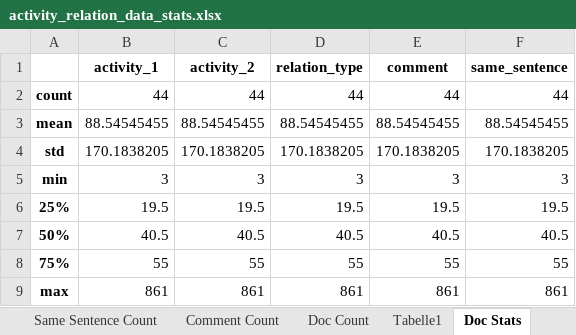
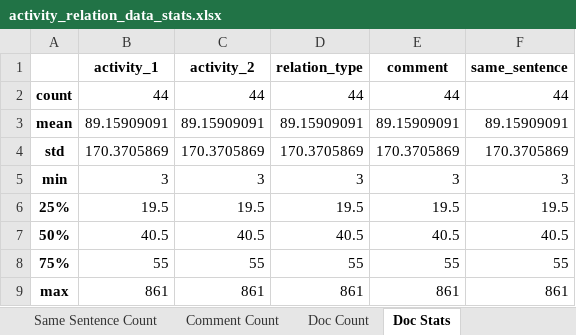
Before and after one commit to Janek7/gateway-extraction, an Excel workbook: data/paper_stats/activity_relation/data_stats/activity_relation_data_stats.xlsx, sheet Doc Stats, drawn as a sheet; values as stored, in another font and other column widths than the file's, no borders; the diff names each change by its address in the sheet, - before the commit and + after, or states it on an @@ line.

```diff
--- a/data/paper_stats/activity_relation/data_stats/activity_relation_data_stats.xlsx (sheet Doc Stats)
+++ b/data/paper_stats/activity_relation/data_stats/activity_relation_data_stats.xlsx (sheet Doc Stats)
-sheet tab: Tabelle1
-B3 (activity_1): 88.54545455
+B3 (activity_1): 89.15909091
-C3 (activity_2): 88.54545455
+C3 (activity_2): 89.15909091
-D3 (relation_type): 88.54545455
+D3 (relation_type): 89.15909091
-E3 (comment): 88.54545455
+E3 (comment): 89.15909091
-F3 (same_sentence): 88.54545455
+F3 (same_sentence): 89.15909091
-B4 (activity_1): 170.1838205
+B4 (activity_1): 170.3705869
-C4 (activity_2): 170.1838205
+C4 (activity_2): 170.3705869
-D4 (relation_type): 170.1838205
+D4 (relation_type): 170.3705869
-E4 (comment): 170.1838205
+E4 (comment): 170.3705869
-F4 (same_sentence): 170.1838205
+F4 (same_sentence): 170.3705869
```
Also changed, not shown: sheet Same Sentence Count, sheet Comment Count, sheet Doc Count, sheet Relation Type Count, data/keywords/analysis/xor_FINAL.xlsx, data/paper_stats/activity_relation/data_stats/branch_lengths.xlsx, 13 other files.
